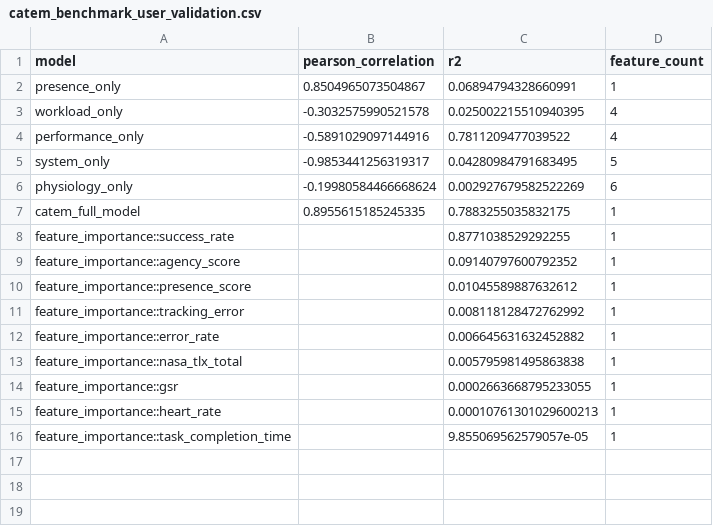
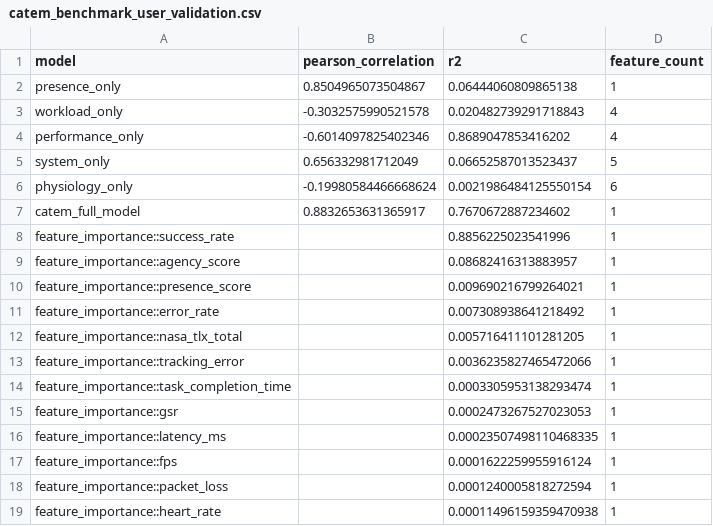
Before and after one commit to tejamah/Catem, a CSV file: outputs/catem_benchmark_user_validation.csv, drawn as a sheet.

Commit message:
Add robot anomaly data to CATEM benchmark

```diff
--- a/outputs/catem_benchmark_user_validation.csv
+++ b/outputs/catem_benchmark_user_validation.csv
@@ -1,16 +1,19 @@
 model,pearson_correlation,r2,feature_count
-presence_only,0.8504965073504867,0.06894794328660991,1
-workload_only,-0.3032575990521578,0.025002215510940395,4
-performance_only,-0.5891029097144916,0.7811209477039522,4
-system_only,-0.9853441256319317,0.04280984791683495,5
-physiology_only,-0.19980584466668624,0.002927679582522269,6
-catem_full_model,0.8955615185245335,0.7883255035832175,1
-feature_importance::success_rate,,0.8771038529292255,1
-feature_importance::agency_score,,0.09140797600792352,1
-feature_importance::presence_score,,0.01045589887632612,1
-feature_importance::tracking_error,,0.008118128472762992,1
-feature_importance::error_rate,,0.006645631632452882,1
-feature_importance::nasa_tlx_total,,0.005795981495863838,1
-feature_importance::gsr,,0.0002663668795233055,1
-feature_importance::heart_rate,,0.00010761301029600213,1
-feature_importance::task_completion_time,,9.855069562579057e-05,1
+presence_only,0.8504965073504867,0.06444060809865138,1
+workload_only,-0.3032575990521578,0.020482739291718843,4
+performance_only,-0.6014097825402346,0.8689047853416202,4
+system_only,0.656332981712049,0.06652587013523437,5
+physiology_only,-0.19980584466668624,0.0021986484125550154,6
+catem_full_model,0.8832653631365917,0.7670672887234602,1
+feature_importance::success_rate,,0.8856225023541996,1
+feature_importance::agency_score,,0.08682416313883957,1
+feature_importance::presence_score,,0.009690216799264021,1
+feature_importance::error_rate,,0.007308938641218492,1
+feature_importance::nasa_tlx_total,,0.005716411101281205,1
+feature_importance::tracking_error,,0.0036235827465472066,1
+feature_importance::task_completion_time,,0.0003305953138293474,1
+feature_importance::gsr,,0.0002473267527023053,1
+feature_importance::latency_ms,,0.00023507498110468335,1
+feature_importance::fps,,0.0001622259955916124,1
+feature_importance::packet_loss,,0.0001240005818272594,1
+feature_importance::heart_rate,,0.00011496159359470938,1
```
Also changed, not shown: 6 other files.
